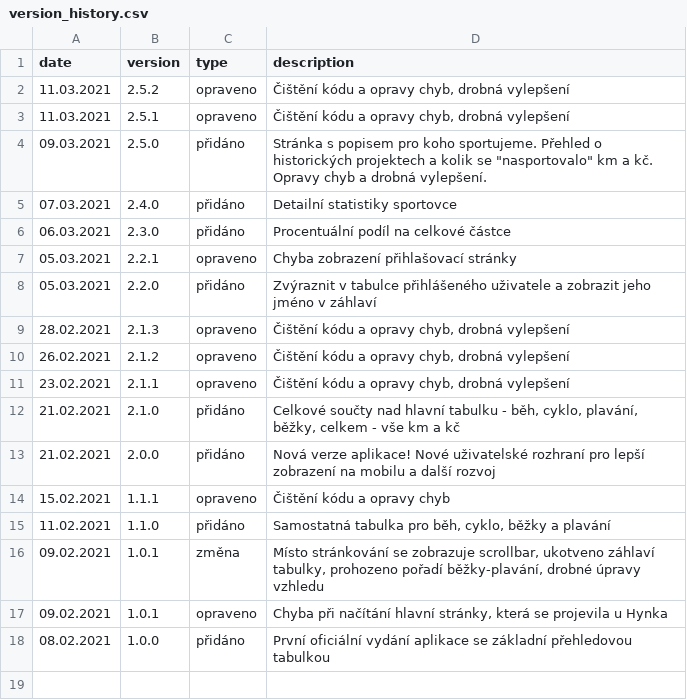
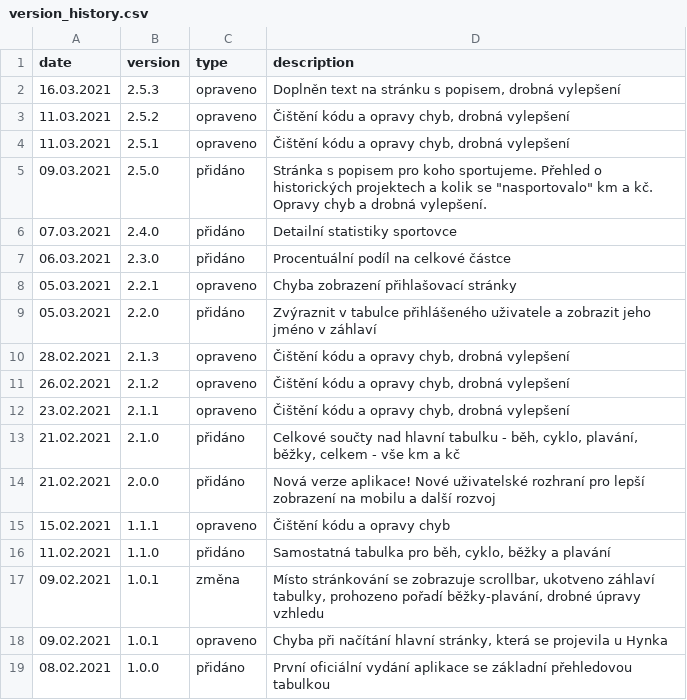
Before and after one commit to honzza/zpa-pomaha, a CSV file: server/version_history.csv, drawn as a sheet.

```diff
--- a/server/version_history.csv
+++ b/server/version_history.csv
@@ -1,2 +1,3 @@
 date;version;type;description
+16.03.2021;2.5.3;opraveno;Doplněn text na stránku s popisem, drobná vylepšení
 11.03.2021;2.5.2;opraveno;Čištění kódu a opravy chyb, drobná vylepšení
```
Also changed, not shown: 4 other files.
